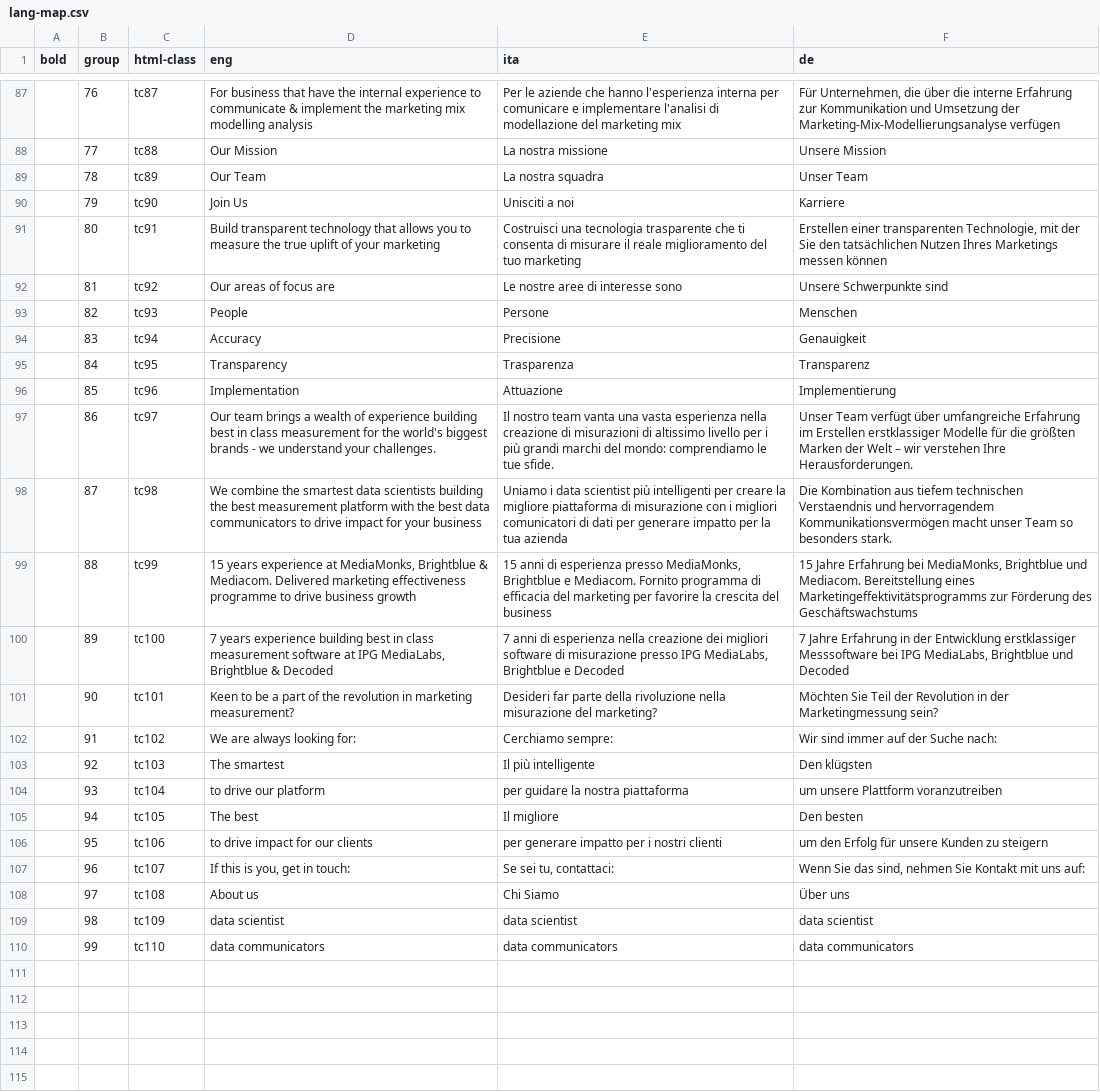
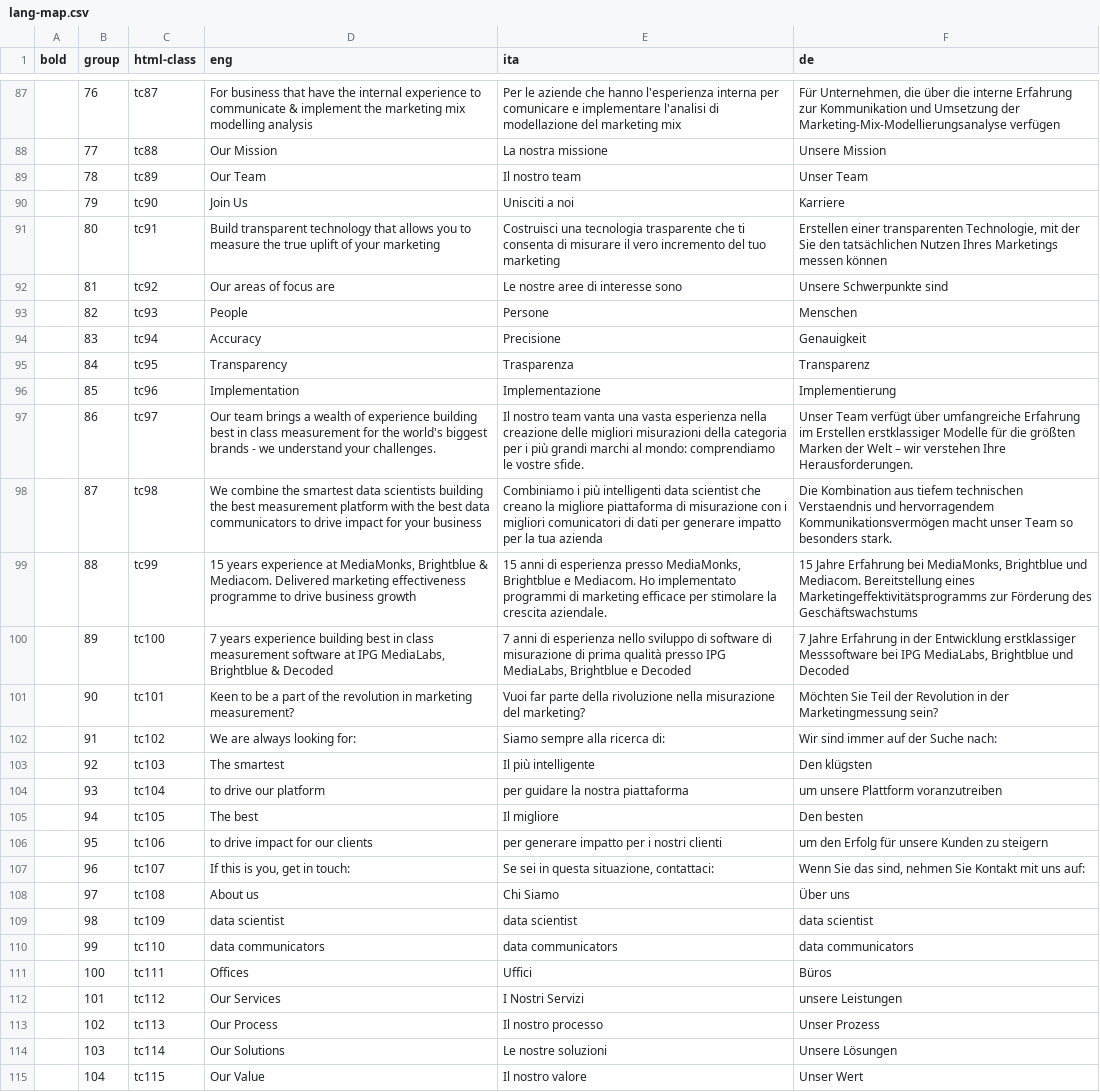
Before and after one commit to linea-analytics/linea-analytics-website-prod, a CSV file: js/lang-map.csv, drawn as a sheet; only a part is shown, gaps mark what is left out; the diff covers the shown part only; the diff names each change by its address in the sheet, - before the commit and + after, or states it on an @@ line.

```diff
--- a/js/lang-map.csv
+++ b/js/lang-map.csv
-E89 (ita): La nostra squadra
+E89 (ita): Il nostro team
-E91 (ita): …misurare il reale miglioramento del tuo…
+E91 (ita): …misurare il vero incremento del tuo…
-E96 (ita): Attuazione
+E96 (ita): Implementazione
-E97 (ita): …nella creazione di misurazioni di altissimo livello per i più grandi marchi del mondo: comprendiamo le tue sfide.
+E97 (ita): …nella creazione delle migliori misurazioni della categoria per i più grandi marchi al mondo: comprendiamo le vostre sfide.
-E98 (ita): Uniamo i data scientist più intelligenti per creare la migliore…
+E98 (ita): Combiniamo i più intelligenti data scientist che creano la migliore…
-E99 (ita): …e Mediacom. Fornito programma di efficacia del marketing per favorire la crescita del business
+E99 (ita): …e Mediacom. Ho implementato programmi di marketing efficace per stimolare la crescita aziendale.
-E100 (ita): …di esperienza nella creazione dei migliori software di misurazione presso IPG…
+E100 (ita): …di esperienza nello sviluppo di software di misurazione di prima qualità presso IPG…
-E101 (ita): Desideri far parte…
+E101 (ita): Vuoi far parte…
-E102 (ita): Cerchiamo sempre:
+E102 (ita): Siamo sempre alla ricerca di:
-E107 (ita): Se sei tu, contattaci:
+E107 (ita): Se sei in questa situazione, contattaci:
+row 111:  | 100 | tc111 | Offices | Uffici | Büros
+row 112:  | 101 | tc112 | Our Services | I Nostri Servizi | unsere Leistungen
+row 113:  | 102 | tc113 | Our Process | Il nostro processo | Unser Prozess
+row 114:  | 103 | tc114 | Our Solutions | Le nostre soluzioni | Unsere Lösungen
+row 115:  | 104 | tc115 | Our Value | Il nostro valore | Unser Wert
```
Also changed, not shown: 1 edited cell elsewhere in this file, 14 other files.
